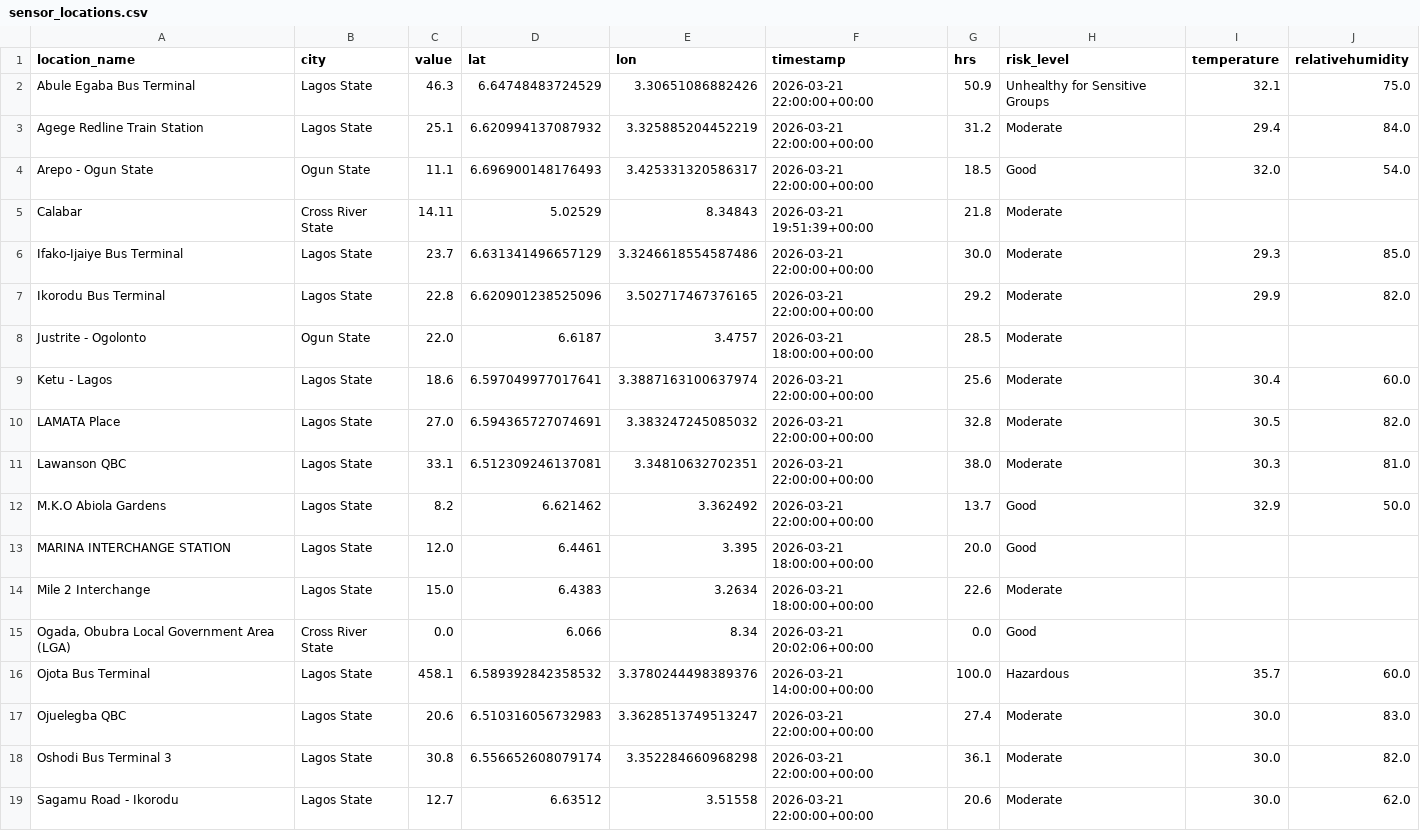
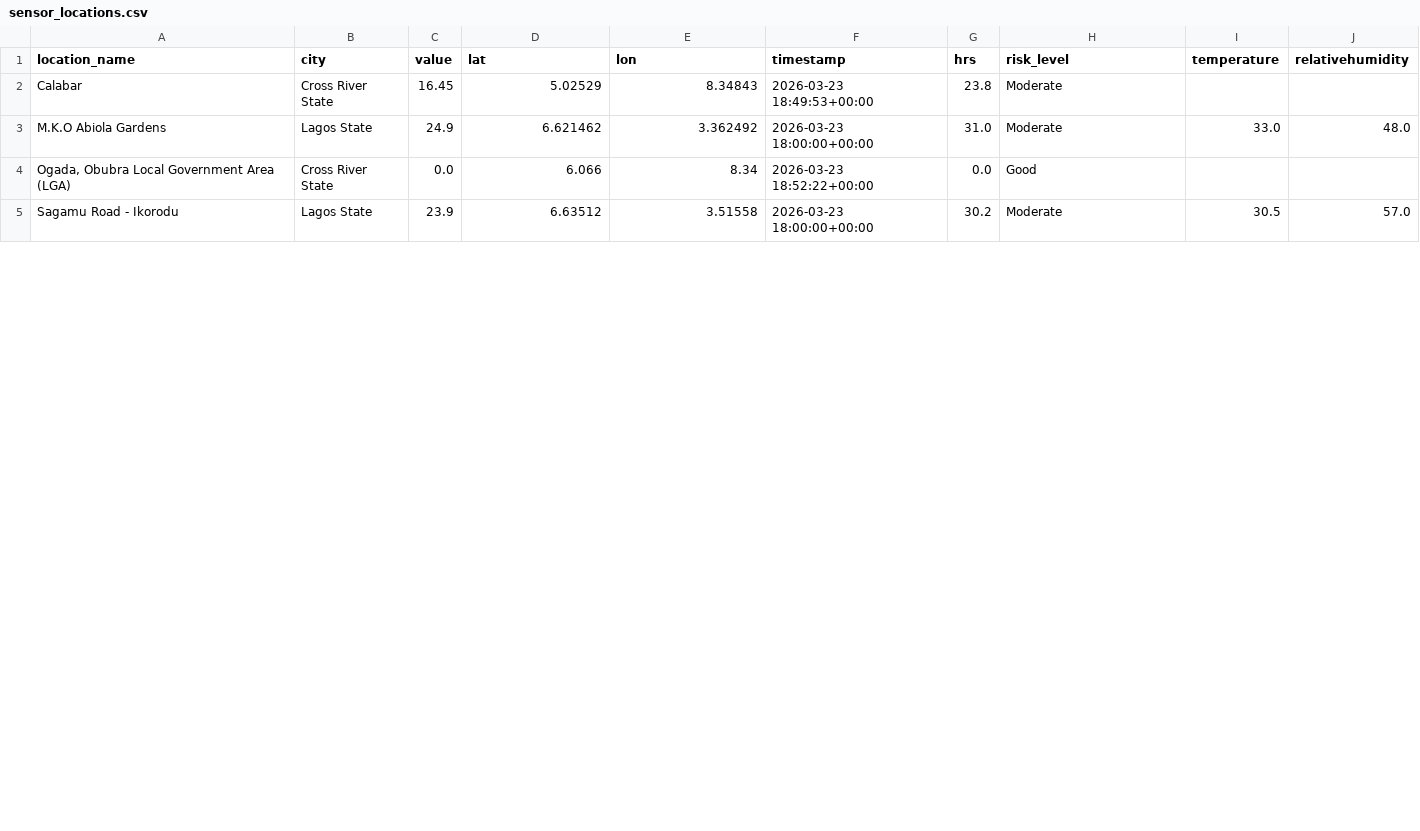
Before and after one commit to ademosuoluwatobi-cloud/airguard-ng, a CSV file: sensor_locations.csv, drawn as a sheet; only a part is shown; the diff covers the shown part only.

Commit message:
🔄 Data Sync: 20:43:14

```diff
--- a/sensor_locations.csv
+++ b/sensor_locations.csv
@@ -1,19 +1,5 @@
 location_name,city,value,lat,lon,timestamp,hrs,risk_level,temperature,relativehumidity
-Abule Egaba Bus Terminal,Lagos State,46.3,6.64748483724529,3.30651086882426,2026-03-21 22:00:00+00:00,50.9,Unhealthy for Sensitive Groups,32.1,75.0
-Agege Redline Train Station,Lagos State,25.1,6.620994137087932,3.325885204452219,2026-03-21 22:00:00+00:00,31.2,Moderate,29.4,84.0
-Arepo - Ogun State,Ogun State,11.1,6.696900148176493,3.425331320586317,2026-03-21 22:00:00+00:00,18.5,Good,32.0,54.0
-Calabar,Cross River State,14.11,5.02529,8.34843,2026-03-21 19:51:39+00:00,21.8,Moderate,,
-Ifako-Ijaiye Bus Terminal,Lagos State,23.7,6.631341496657129,3.3246618554587486,2026-03-21 22:00:00+00:00,30.0,Moderate,29.3,85.0
-Ikorodu Bus Terminal,Lagos State,22.8,6.620901238525096,3.502717467376165,2026-03-21 22:00:00+00:00,29.2,Moderate,29.9,82.0
-Justrite - Ogolonto,Ogun State,22.0,6.6187,3.4757,2026-03-21 18:00:00+00:00,28.5,Moderate,,
-Ketu - Lagos,Lagos State,18.6,6.597049977017641,3.3887163100637974,2026-03-21 22:00:00+00:00,25.6,Moderate,30.4,60.0
-LAMATA Place,Lagos State,27.0,6.594365727074691,3.383247245085032,2026-03-21 22:00:00+00:00,32.8,Moderate,30.5,82.0
-Lawanson QBC,Lagos State,33.1,6.512309246137081,3.34810632702351,2026-03-21 22:00:00+00:00,38.0,Moderate,30.3,81.0
-M.K.O Abiola Gardens,Lagos State,8.2,6.621462,3.362492,2026-03-21 22:00:00+00:00,13.7,Good,32.9,50.0
-MARINA INTERCHANGE STATION,Lagos State,12.0,6.4461,3.395,2026-03-21 18:00:00+00:00,20.0,Good,,
-Mile 2 Interchange,Lagos State,15.0,6.4383,3.2634,2026-03-21 18:00:00+00:00,22.6,Moderate,,
-"Ogada, Obubra Local Government Area (LGA)",Cross River State,0.0,6.066,8.34,2026-03-21 20:02:06+00:00,0.0,Good,,
-Ojota Bus Terminal,Lagos State,458.1,6.589392842358532,3.3780244498389376,2026-03-21 14:00:00+00:00,100.0,Hazardous,35.7,60.0
-Ojuelegba QBC,Lagos State,20.6,6.510316056732983,3.3628513749513247,2026-03-21 22:00:00+00:00,27.4,Moderate,30.0,83.0
-Oshodi Bus Terminal 3,Lagos State,30.8,6.556652608079174,3.352284660968298,2026-03-21 22:00:00+00:00,36.1,Moderate,30.0,82.0
-Sagamu Road - Ikorodu,Lagos State,12.7,6.63512,3.51558,2026-03-21 22:00:00+00:00,20.6,Moderate,30.0,62.0
+Calabar,Cross River State,16.45,5.02529,8.34843,2026-03-23 18:49:53+00:00,23.8,Moderate,,
+M.K.O Abiola Gardens,Lagos State,24.9,6.621462,3.362492,2026-03-23 18:00:00+00:00,31.0,Moderate,33.0,48.0
+"Ogada, Obubra Local Government Area (LGA)",Cross River State,0.0,6.066,8.34,2026-03-23 18:52:22+00:00,0.0,Good,,
+Sagamu Road - Ikorodu,Lagos State,23.9,6.63512,3.51558,2026-03-23 18:00:00+00:00,30.2,Moderate,30.5,57.0
```
Also changed, not shown: 1 removed row and 5 edited cells elsewhere in this file, 2 other files.
